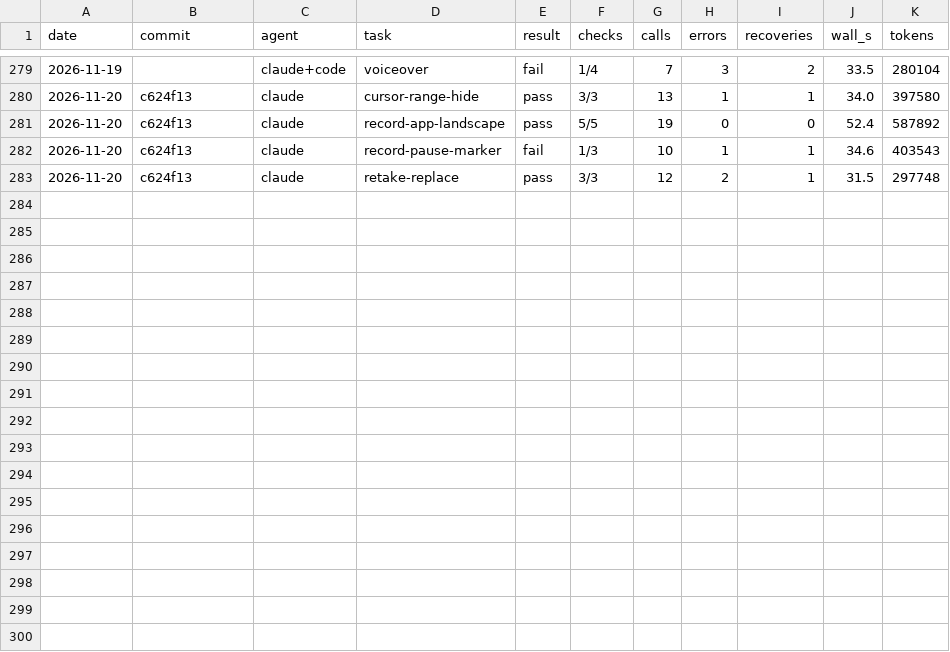
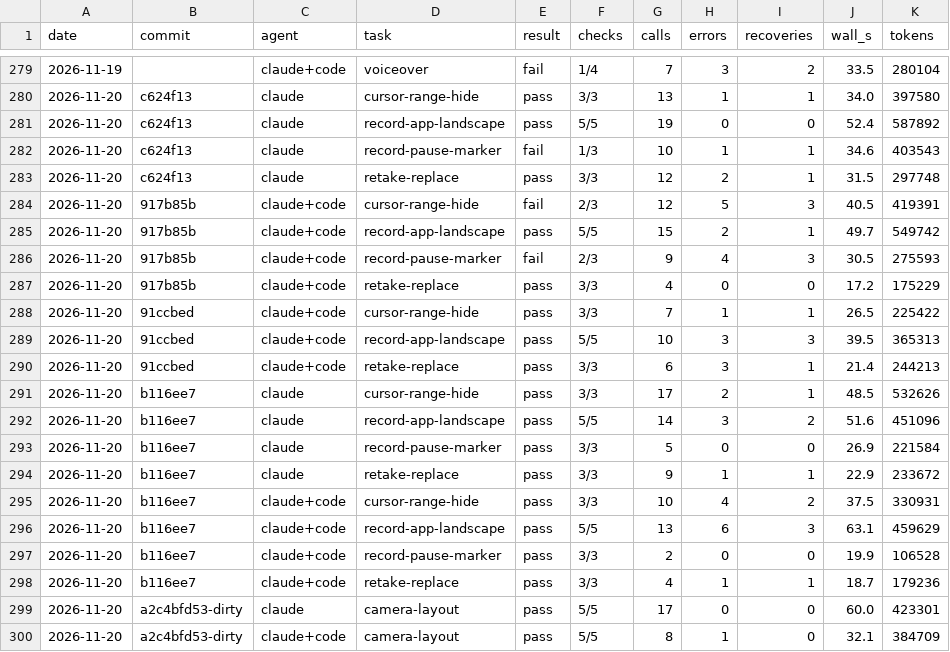
Before and after one commit to olegpustovit/splice, a TSV file: evals/results.tsv, drawn as a sheet; only a part is shown, gaps mark what is left out.

Commit message:
Evals: keys-private, crop-autozoom, gif-teaser (T46.5); harness scripts ⌘ shortcuts and reads the agent's final answer (agent_said)

```diff
--- a/evals/results.tsv
+++ b/evals/results.tsv
@@ -283 +283,18 @@ date	commit	agent	task	result	checks	calls	errors	recoveries	wall_s	tokens
 2026-11-20	c624f13	claude	retake-replace	pass	3/3	12	2	1	31.5	297748
+2026-11-20	917b85b	claude+code	cursor-range-hide	fail	2/3	12	5	3	40.5	419391
+2026-11-20	917b85b	claude+code	record-app-landscape	pass	5/5	15	2	1	49.7	549742
+2026-11-20	917b85b	claude+code	record-pause-marker	fail	2/3	9	4	3	30.5	275593
+2026-11-20	917b85b	claude+code	retake-replace	pass	3/3	4	0	0	17.2	175229
+2026-11-20	91ccbed	claude+code	cursor-range-hide	pass	3/3	7	1	1	26.5	225422
+2026-11-20	91ccbed	claude+code	record-app-landscape	pass	5/5	10	3	3	39.5	365313
+2026-11-20	91ccbed	claude+code	retake-replace	pass	3/3	6	3	1	21.4	244213
+2026-11-20	b116ee7	claude	cursor-range-hide	pass	3/3	17	2	1	48.5	532626
+2026-11-20	b116ee7	claude	record-app-landscape	pass	5/5	14	3	2	51.6	451096
+2026-11-20	b116ee7	claude	record-pause-marker	pass	3/3	5	0	0	26.9	221584
+2026-11-20	b116ee7	claude	retake-replace	pass	3/3	9	1	1	22.9	233672
+2026-11-20	b116ee7	claude+code	cursor-range-hide	pass	3/3	10	4	2	37.5	330931
+2026-11-20	b116ee7	claude+code	record-app-landscape	pass	5/5	13	6	3	63.1	459629
+2026-11-20	b116ee7	claude+code	record-pause-marker	pass	3/3	2	0	0	19.9	106528
+2026-11-20	b116ee7	claude+code	retake-replace	pass	3/3	4	1	1	18.7	179236
+2026-11-20	a2c4bfd53-dirty	claude	camera-layout	pass	5/5	17	0	0	60.0	423301
+2026-11-20	a2c4bfd53-dirty	claude+code	camera-layout	pass	5/5	8	1	0	32.1	384709
```
Also changed, not shown: 4 other files.
